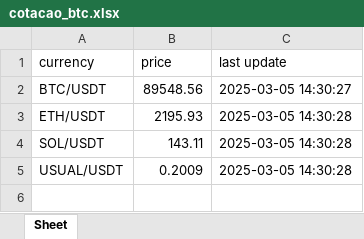
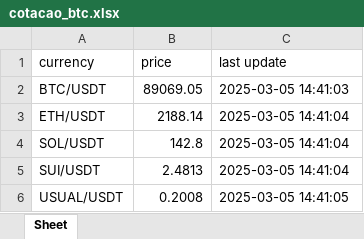
Before and after one commit to gusascorrea/binance_prices, an Excel workbook: cotacao_btc.xlsx, sheet Sheet, drawn as a sheet; values as stored, in another font and other column widths than the file's, no borders; addresses are those after the commit; the diff names each change by its address in the sheet, - before the commit and + after, or states it on an @@ line.

```diff
--- a/cotacao_btc.xlsx (sheet Sheet)
+++ b/cotacao_btc.xlsx (sheet Sheet)
-B2 (price): 89548.56
+B2 (price): 89069.05
-C2 (last update): 2025-03-05 14:30:27
+C2 (last update): 2025-03-05 14:41:03
-B3 (price): 2195.93
+B3 (price): 2188.14
-C3:C4 (last update): 2025-03-05 14:30:28
+C3:C4 (last update): 2025-03-05 14:41:04
-B4 (price): 143.11
+B4 (price): 142.8
+row 5: SUI/USDT | 2.4813 | 2025-03-05 14:41:04
-B6 (price): 0.2009
+B6 (price): 0.2008
-C6 (last update): 2025-03-05 14:30:28
+C6 (last update): 2025-03-05 14:41:05
```
Also changed, not shown: 1 other file.
